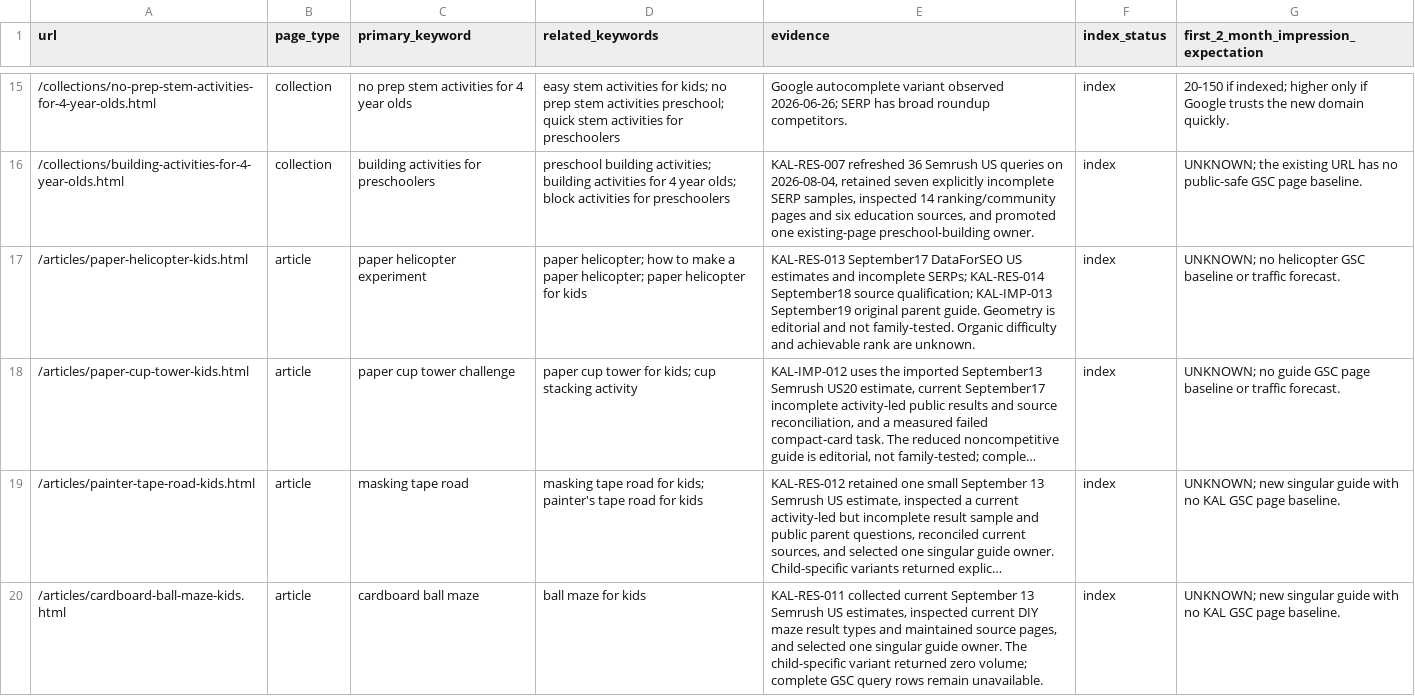
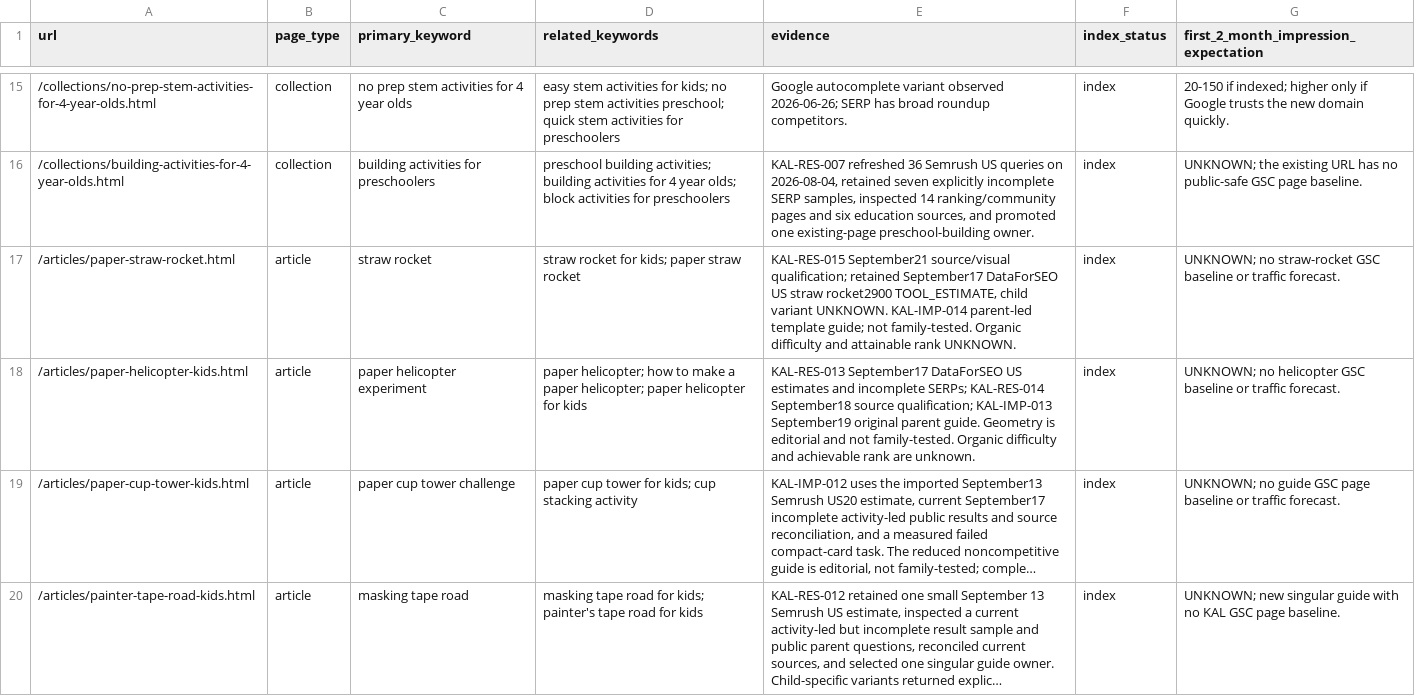
Before and after one commit to agarg21/preschool-build-lab, a CSV file: data/seo_keyword_targets.csv, drawn as a sheet; only a part is shown, gaps mark what is left out; the shorter side is filled out with more unchanged rows; long unchanged cells end in ….

Commit message:
Add source-reconciled parent-led paper straw rocket guide

```diff
--- a/data/seo_keyword_targets.csv
+++ b/data/seo_keyword_targets.csv
@@ -16,2 +16,3 @@ url,page_type,primary_keyword,related_keywords,evidence,index_status,first_2_mon
 /collections/building-activities-for-4-year-olds.html,collection,building activities for preschoolers,preschool building activities; building activities for 4 year olds; block activities for preschoolers,"KAL-RES-007 refreshed 36 Semrush US queries on 2026-08-04, retained seven explicitly incomplete SERP samples, inspected 14 ranking/community pages and six education sources, and promoted one existing-page preschool-building owner.",index,UNKNOWN; the existing URL has no public-safe GSC page baseline.
+/articles/paper-straw-rocket.html,article,straw rocket,straw rocket for kids; paper straw rocket,"KAL-RES-015 September21 source/visual qualification; retained September17 DataForSEO US straw rocket2900 TOOL_ESTIMATE, child variant UNKNOWN. KAL-IMP-014 parent-led template guide; not family-tested. Organic difficulty and attainable rank UNKNOWN.",index,UNKNOWN; no straw-rocket GSC baseline or traffic forecast.
 /articles/paper-helicopter-kids.html,article,paper helicopter experiment,paper helicopter; how to make a paper helicopter; paper helicopter for kids,KAL-RES-013 September17 DataForSEO US estimates and incomplete SERPs; KAL-RES-014 September18 source qualification; KAL-IMP-013 September19 original parent guide. Geometry is editorial and not family-tested. Organic difficulty and achievable rank are unknown.,index,UNKNOWN; no helicopter GSC baseline or traffic forecast.
```
Also changed, not shown: 20 other files.
